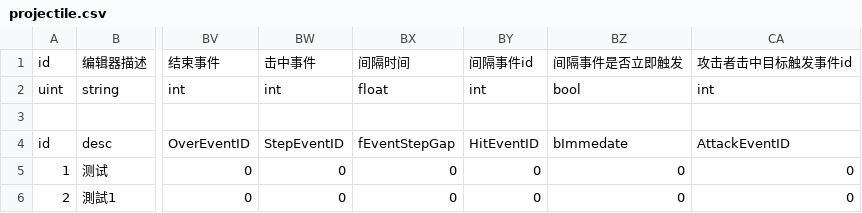
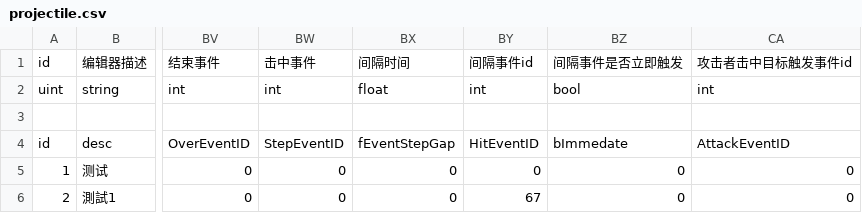
Before and after one commit to dfnum1/HappyWorld, a CSV file: Developer/Client/Assets/DatasRef/Config/Csv/projectile.csv, drawn as a sheet; only a part is shown, gaps mark what is left out; the diff names each change by its address in the sheet, - before the commit and + after, or states it on an @@ line.

```diff
--- a/Developer/Client/Assets/DatasRef/Config/Csv/projectile.csv
+++ b/Developer/Client/Assets/DatasRef/Config/Csv/projectile.csv
-BY6: 0
+BY6: 67
```
Also changed, not shown: 5 other files.
